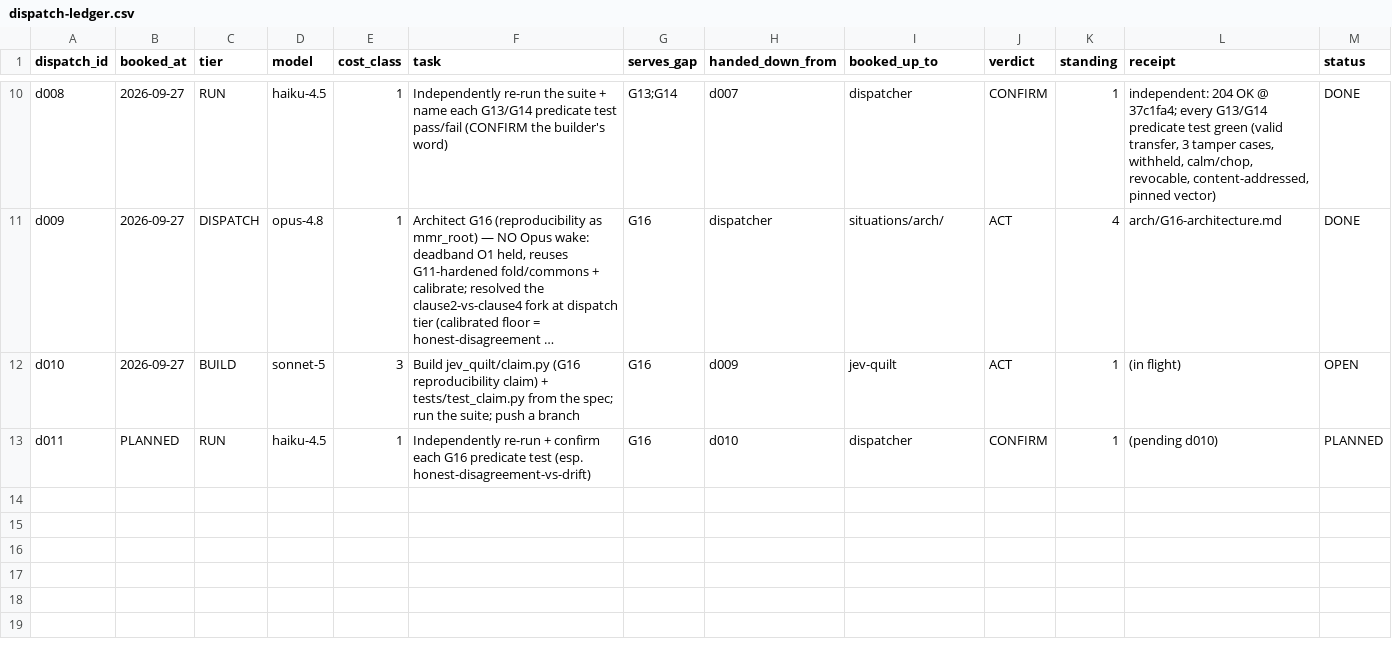
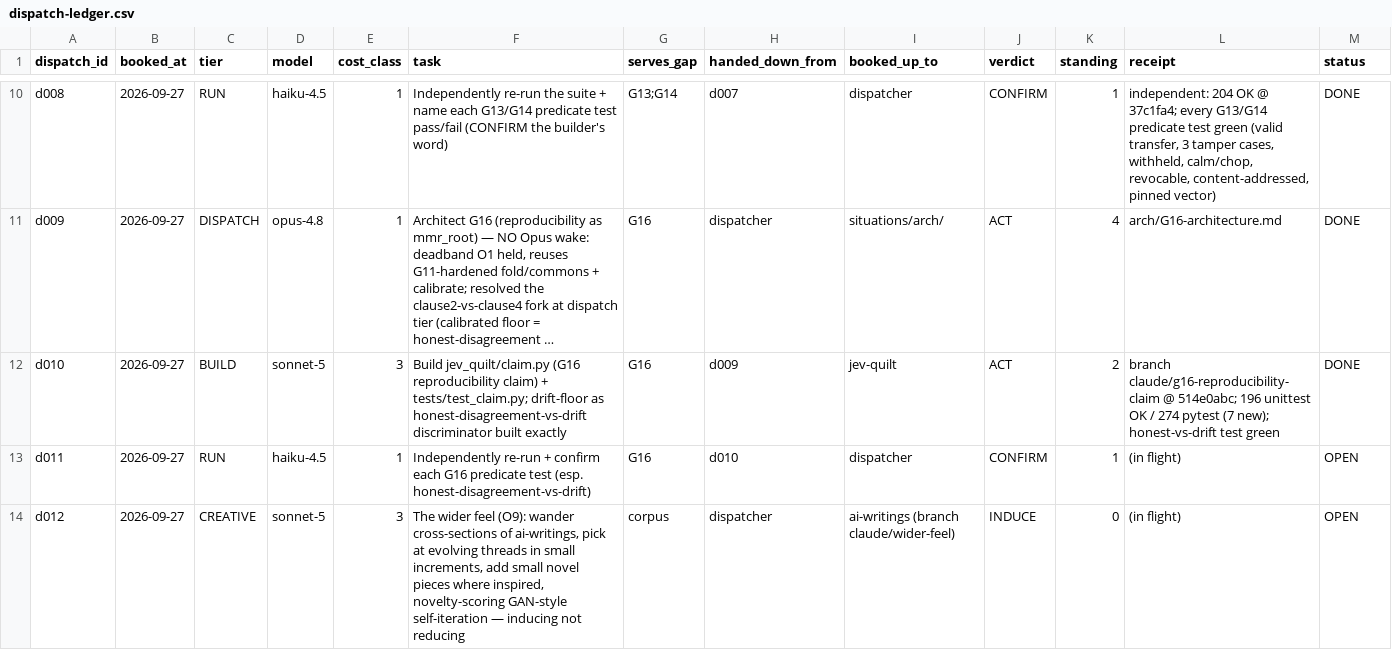
Before and after one commit to SuperInstance/AI-Writings, a CSV file: situations/dispatch-ledger.csv, drawn as a sheet; only a part is shown, gaps mark what is left out; long unchanged cells end in …; the diff names each change by its address in the sheet, - before the commit and + after, or states it on an @@ line.

```diff
--- a/situations/dispatch-ledger.csv
+++ b/situations/dispatch-ledger.csv
-F12 (task): …claim) + tests/test_claim.py from the spec; run the suite; push a branch
+F12 (task): …claim) + tests/test_claim.py; drift-floor as honest-disagreement-vs-drift discriminator built exactly
-K12 (standing): 1
+K12 (standing): 2
-L12 (receipt): (in flight)
+L12 (receipt): branch claude/g16-reproducibility-claim @ 514e0abc; 196 unittest OK / 274 pytest (7 new); honest-vs-drift test green
-M12 (status): OPEN
+M12 (status): DONE
-B13 (booked_at): PLANNED
+B13 (booked_at): 2026-09-27
-L13 (receipt): (pending d010)
+L13 (receipt): (in flight)
-M13 (status): PLANNED
+M13 (status): OPEN
+row 14: d012 | 2026-09-27 | CREATIVE | sonnet-5 | 3 | The wider feel (O9): wander cross-sections of ai-writings, pick at evolving threads in small increments, add small novel pieces where inspired, novelty-scoring GAN-style self-iteration — inducing not reducing | corpus | dispatcher | ai-writings (branch claude/wider-feel) | INDUCE | 0 | (in flight) | OPEN
```
Also changed, not shown: 1 other file.
